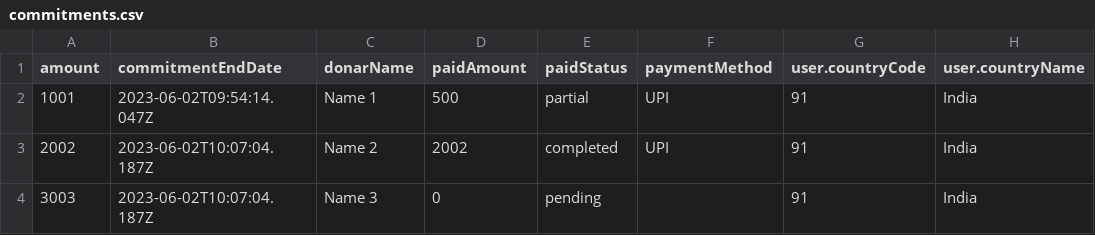
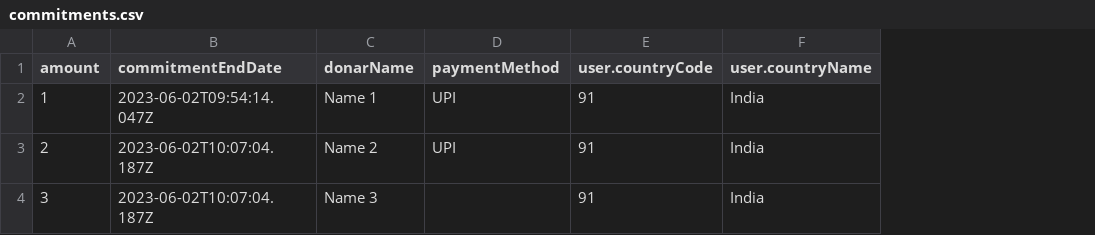
Before and after one commit to kunalKush01/GuruAdmin-FE-, a CSV file: public/sampleFile/commitments.csv, drawn as a sheet; only a part is shown; the diff names each change by its address in the sheet, - before the commit and + after, or states it on an @@ line.

Commit message:
Added new commitment csv

```diff
--- a/public/sampleFile/commitments.csv
+++ b/public/sampleFile/commitments.csv
-column D (paidAmount), rows 2-4: 500 | 2002 | 0
-column E (paidStatus), rows 2-4: partial | completed | pending
-A2 (amount): 1001
+A2 (amount): 1
-A3 (amount): 2002
+A3 (amount): 2
-A4 (amount): 3003
+A4 (amount): 3
```
